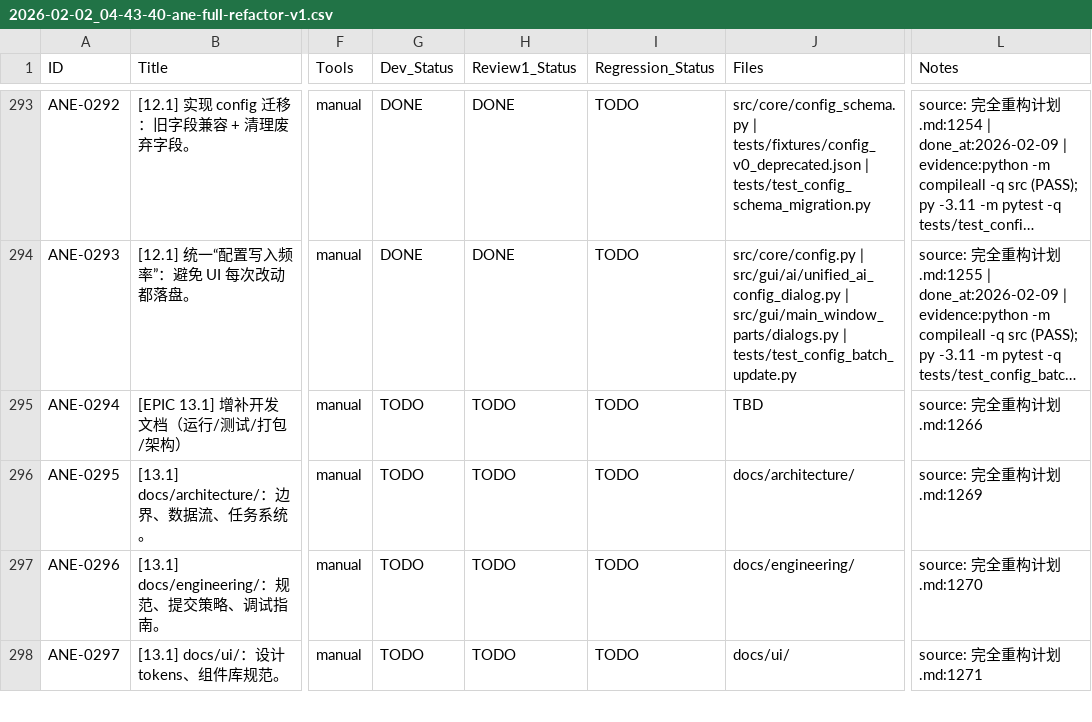
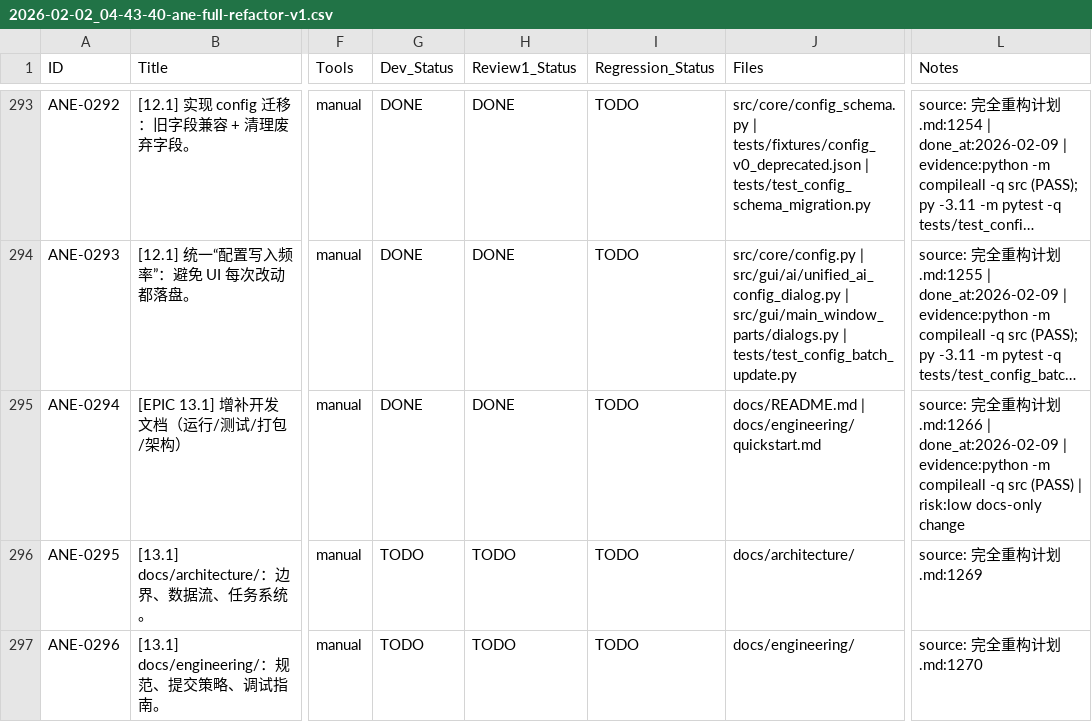
Before and after one commit to inliver233/Ai-Novel-Editor, a CSV file: issues/2026-02-02_04-43-40-ane-full-refactor-v1.csv, drawn as a sheet; only a part is shown, gaps mark what is left out; the shorter side is filled out with more unchanged rows; long unchanged cells end in …; the diff names each change by its address in the sheet, - before the commit and + after, or states it on an @@ line.

```diff
--- a/issues/2026-02-02_04-43-40-ane-full-refactor-v1.csv
+++ b/issues/2026-02-02_04-43-40-ane-full-refactor-v1.csv
-G295 (Dev_Status): TODO
+G295 (Dev_Status): DONE
-H295 (Review1_Status): TODO
+H295 (Review1_Status): DONE
-J295 (Files): TBD
+J295 (Files): docs/README.md | docs/engineering/quickstart.md
-L295 (Notes): …划.md:1266
+L295 (Notes): …划.md:1266 | done_at:2026-02-09 | evidence:python -m compileall -q src (PASS) | risk:low docs-only change
```
Also changed, not shown: 2 other files.
